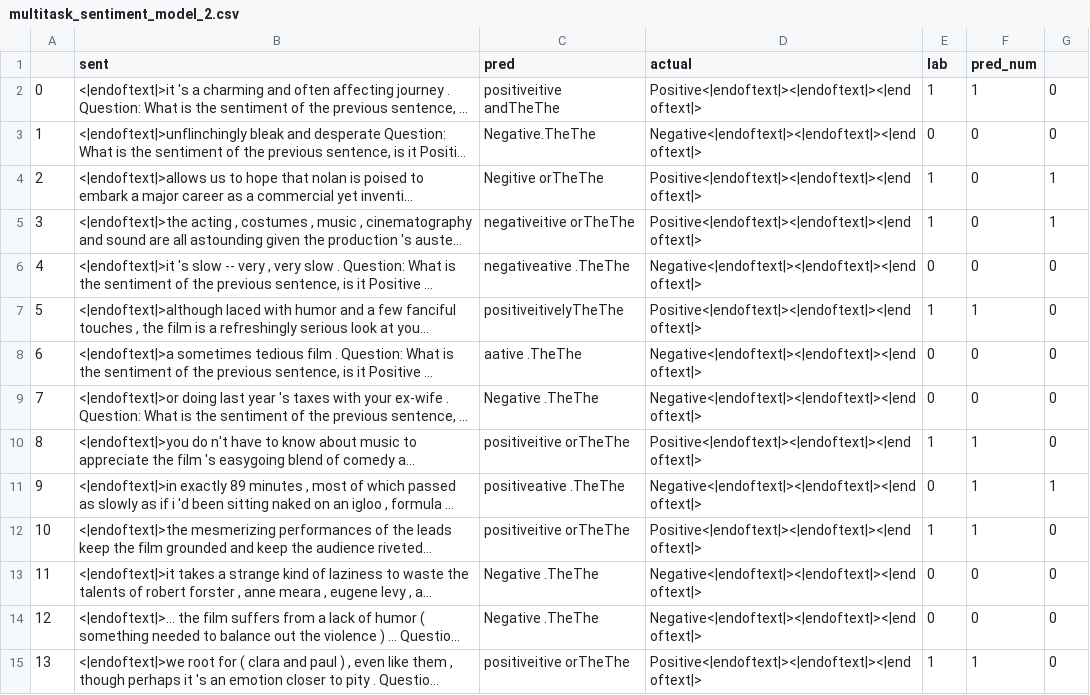
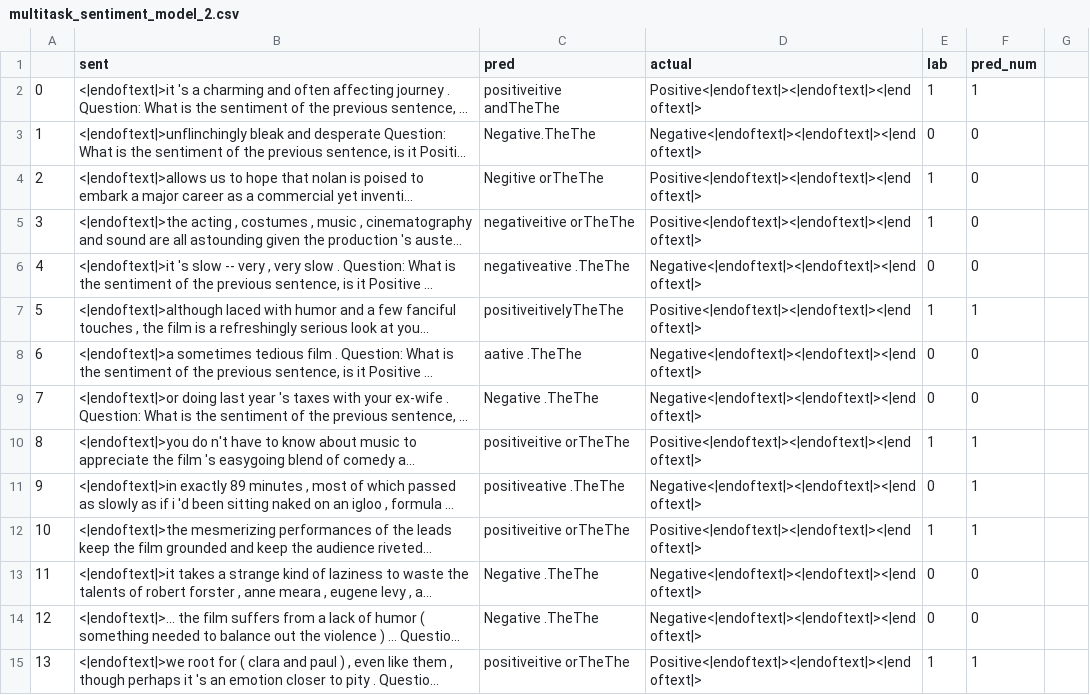
Before and after one commit to atharva253/nanoGPT, a CSV file: multitask_sentiment_model_2.csv, drawn as a sheet; only a part is shown; long unchanged cells end in …; the diff covers the shown part only; the diff names each change by its address in the sheet, - before the commit and + after, or states it on an @@ line.

```diff
--- a/multitask_sentiment_model_2.csv
+++ b/multitask_sentiment_model_2.csv
-G2:G3: 0
+G2:G3: (empty)
-G4:G5: 1
+G4:G5: (empty)
-G6:G10: 0
+G6:G10: (empty)
-G11: 1
+G11: (empty)
-G12:G15: 0
+G12:G15: (empty)
```
Also changed, not shown: 3 removed rows and 87 edited cells elsewhere in this file, multitask_sentiment_model_1.csv, 1 other file.
